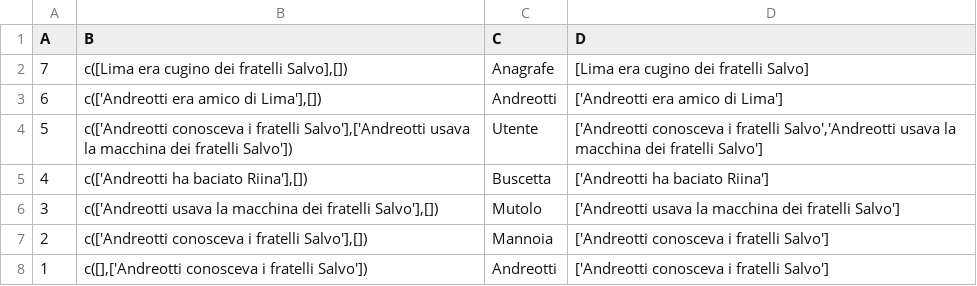
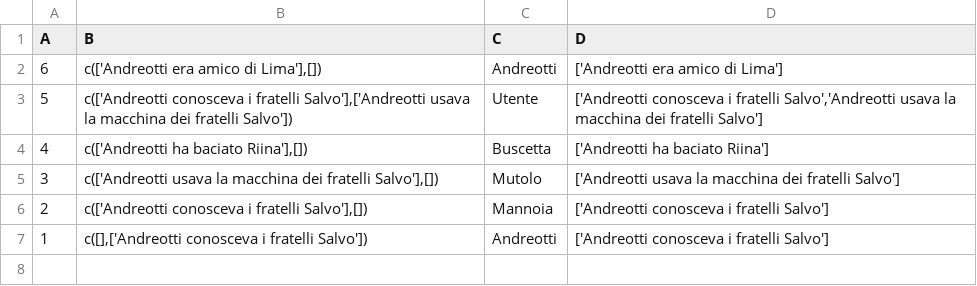
Before and after one commit to Michele997/SSIP, a CSV file: swish-results (4).csv, drawn as a sheet.

Commit message:
Update swish-results (4).csv

```diff
--- a/swish-results (4).csv
+++ b/swish-results (4).csv
@@ -1,3 +1,2 @@
 A,B,C,D
-7,"c([Lima era cugino dei fratelli Salvo],[])",Anagrafe,[Lima era cugino dei fratelli Salvo]
 6,"c(['Andreotti era amico di Lima'],[])",Andreotti,['Andreotti era amico di Lima']
```
